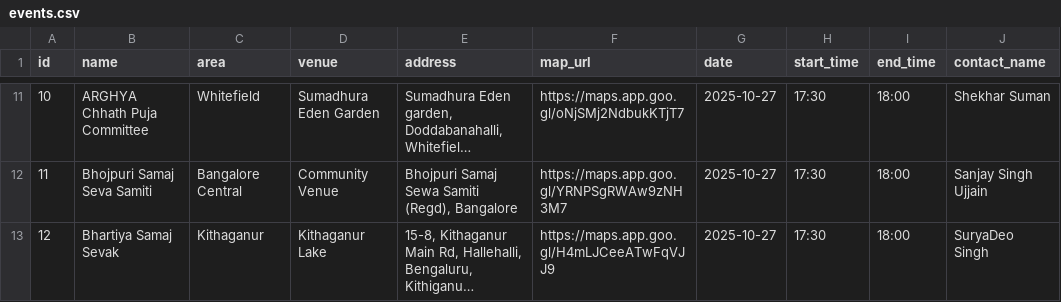
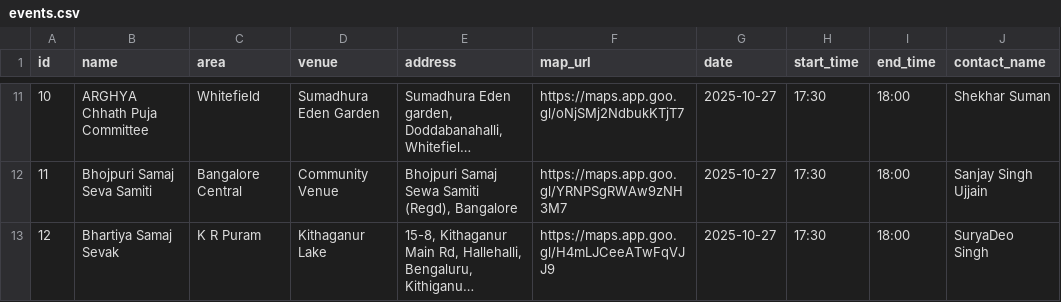
Before and after one commit to vinitshahdeo/chhath-puja, a CSV file: public/events.csv, drawn as a sheet; only a part is shown, gaps mark what is left out; long unchanged cells end in …; the diff names each change by its address in the sheet, - before the commit and + after, or states it on an @@ line.

Commit message:
updated the location

```diff
--- a/public/events.csv
+++ b/public/events.csv
-C13 (area): Kithaganur
+C13 (area): K R Puram
```
